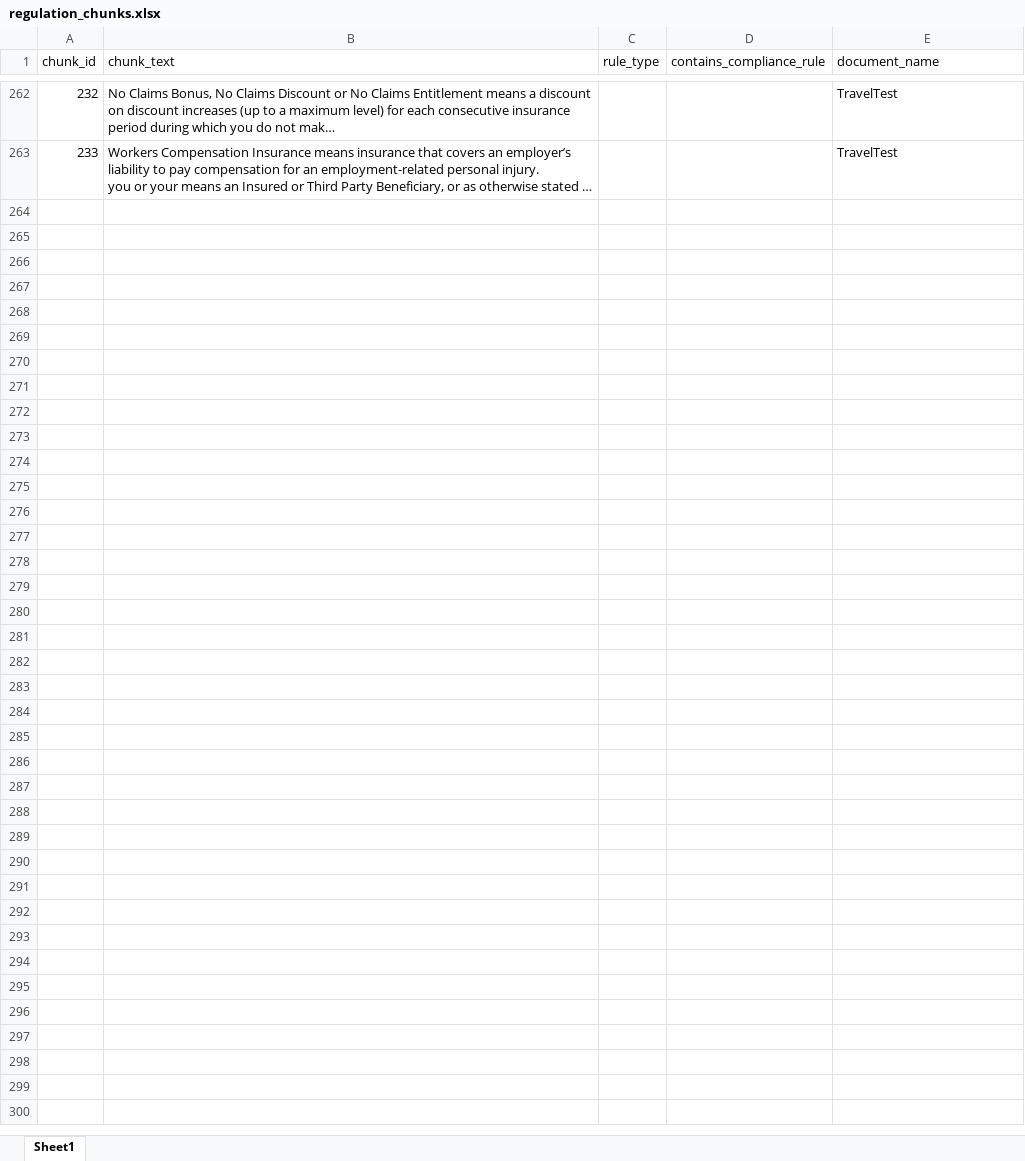
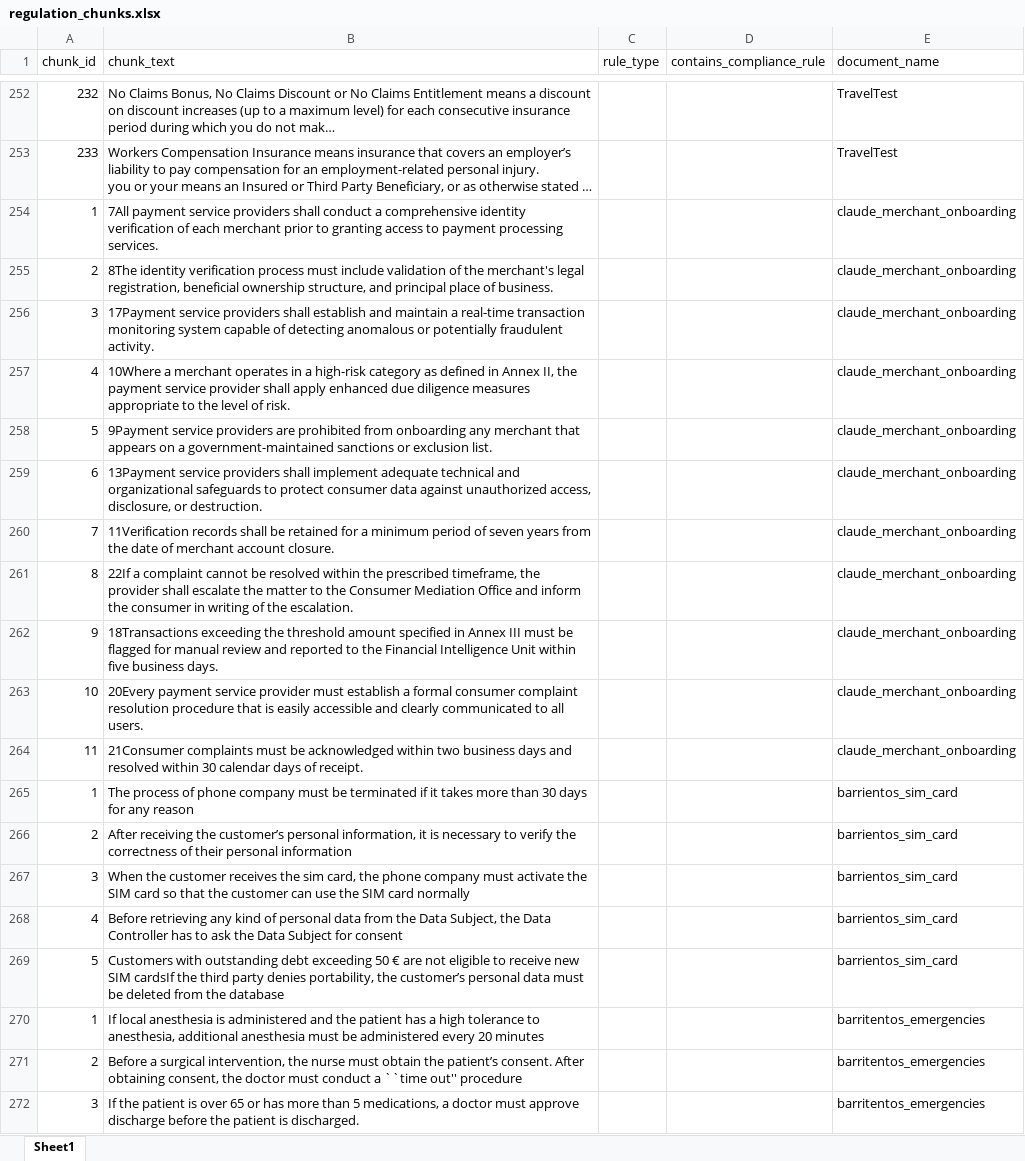
Before and after one commit to kateryna-viadee/compliance_verifier_final, an Excel workbook: backend/POC/regulation_chunks.xlsx, sheet Sheet1, drawn as a sheet; only a part is shown, gaps mark what is left out; long unchanged cells end in …; values as stored, in another font and other column widths than the file's, no borders; the diff covers the shown part only; the diff names each change by its address in the sheet, - before the commit and + after, or states it on an @@ line.

```diff
--- a/backend/POC/regulation_chunks.xlsx (sheet Sheet1)
+++ b/backend/POC/regulation_chunks.xlsx (sheet Sheet1)
+row 254: 1 | 7All payment service providers shall conduct a comprehensive identity verification of each merchant prior to granting access to payment processing services. |  |  | claude_merchant_onboarding
+row 255: 2 | 8The identity verification process must include validation of the merchant's legal registration, beneficial ownership structure, and principal place of business. |  |  | claude_merchant_onboarding
+row 256: 3 | 17Payment service providers shall establish and maintain a real-time transaction monitoring system capable of detecting anomalous or potentially fraudulent activity. |  |  | claude_merchant_onboarding
+row 257: 4 | 10Where a merchant operates in a high-risk category as defined in Annex II, the payment service provider shall apply enhanced due diligence measures appropriate to the level of risk. |  |  | claude_merchant_onboarding
+row 258: 5 | 9Payment service providers are prohibited from onboarding any merchant that appears on a government-maintained sanctions or exclusion list. |  |  | claude_merchant_onboarding
+row 259: 6 | 13Payment service providers shall implement adequate technical and organizational safeguards to protect consumer data against unauthorized access, disclosure, or destruction. |  |  | claude_merchant_onboarding
+row 260: 7 | 11Verification records shall be retained for a minimum period of seven years from the date of merchant account closure. |  |  | claude_merchant_onboarding
+row 261: 8 | 22If a complaint cannot be resolved within the prescribed timeframe, the provider shall escalate the matter to the Consumer Mediation Office and inform the consumer in writing of the escalation. |  |  | claude_merchant_onboarding
+row 262: 9 | 18Transactions exceeding the threshold amount specified in Annex III must be flagged for manual review and reported to the Financial Intelligence Unit within five business days. |  |  | claude_merchant_onboarding
+row 263: 10 | 20Every payment service provider must establish a formal consumer complaint resolution procedure that is easily accessible and clearly communicated to all users. |  |  | claude_merchant_onboarding
+row 264: 11 | 21Consumer complaints must be acknowledged within two business days and resolved within 30 calendar days of receipt. |  |  | claude_merchant_onboarding
+row 265: 1 | The process of phone company must be terminated if it takes more than 30 days for any reason |  |  | barrientos_sim_card
+row 266: 2 | After receiving the customer’s personal information, it is necessary to verify the correctness of their personal information |  |  | barrientos_sim_card
+row 267: 3 | When the customer receives the sim card, the phone company must activate the SIM card so that the customer can use the SIM card normally |  |  | barrientos_sim_card
+row 268: 4 | Before retrieving any kind of personal data from the Data Subject, the Data Controller has to ask the Data Subject for consent |  |  | barrientos_sim_card
+row 269: 5 | Customers with outstanding debt exceeding 50 € are not eligible to receive new SIM cardsIf the third party denies portability, the customer’s personal data must be deleted from the database |  |  | barrientos_sim_card
+row 270: 1 | If local anesthesia is administered and the patient has a high tolerance to anesthesia, additional anesthesia must be administered every 20 minutes |  |  | barritentos_emergencies
+row 271: 2 | Before a surgical intervention, the nurse must obtain the patient’s consent. After obtaining consent, the doctor must conduct a ``time out'' procedure |  |  | barritentos_emergencies
+row 272: 3 | If the patient is over 65 or has more than 5 medications, a doctor must approve discharge before the patient is discharged. |  |  | barritentos_emergencies
```
Also changed, not shown: 45 added rows and 10 removed rows elsewhere in this sheet, backend/POC/prefilter_cache.xlsx, 8 other files.
